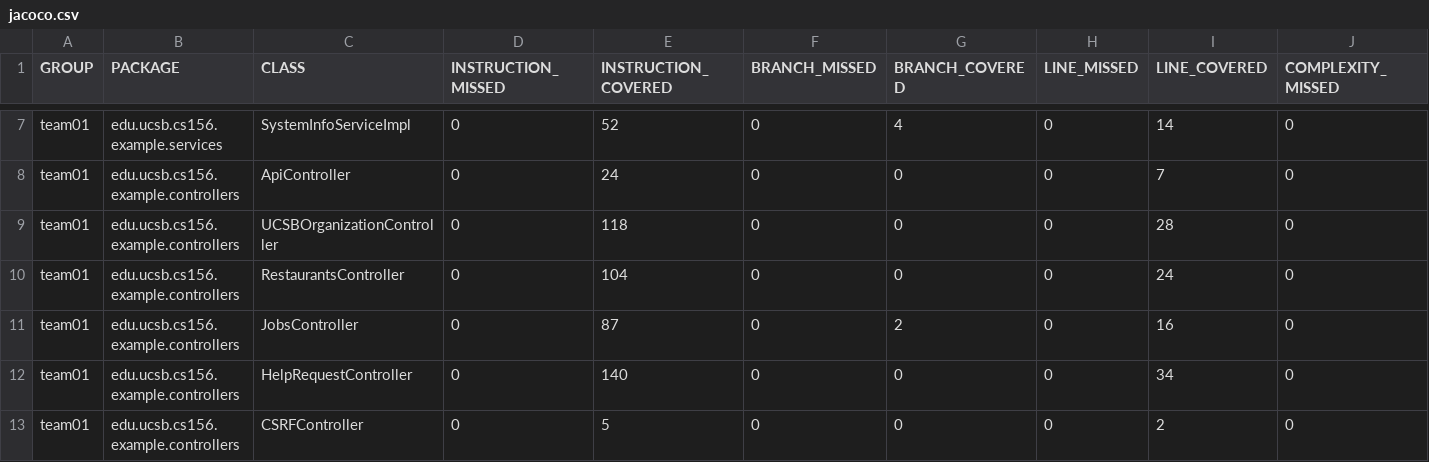
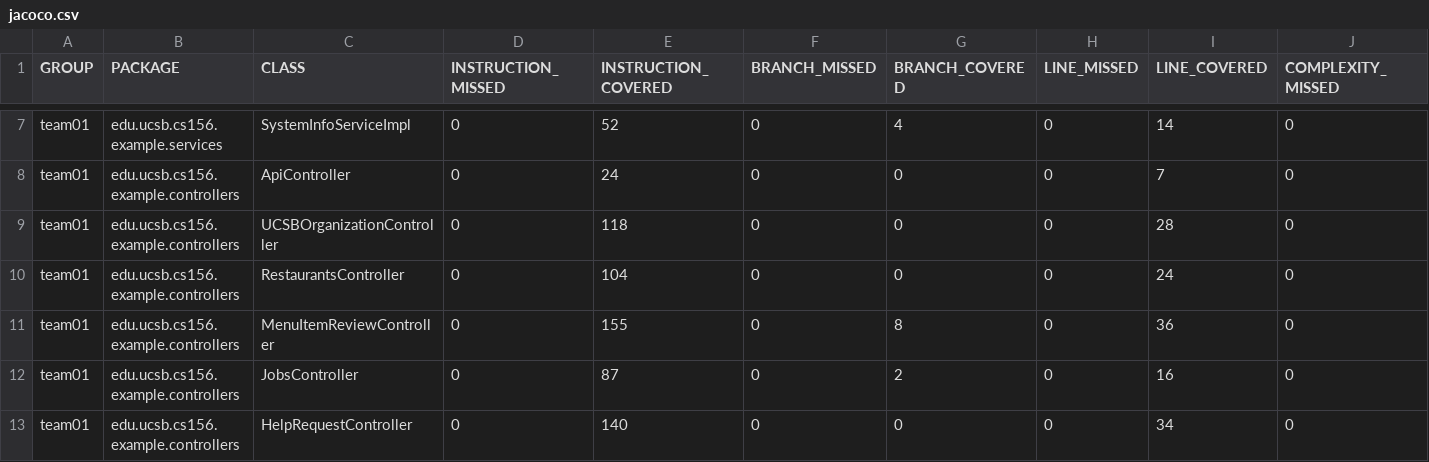
Before and after one commit to ucsb-cs156-f25/team02-f25-02, a CSV file: prs/122/jacoco/jacoco.csv, drawn as a sheet; only a part is shown, gaps mark what is left out; the shorter side is filled out with more unchanged rows; rows hold the shown columns only; the diff names each change by its address in the sheet, - before the commit and + after, or states it on an @@ line.

Commit message:
Deploying to gh-pages from @ ucsb-cs156-f25/team02-f25-02@3e0df637c9b3b2e786dbc8d7450fde2c86583b3a 🚀

```diff
--- a/prs/122/jacoco/jacoco.csv
+++ b/prs/122/jacoco/jacoco.csv
+row 11: team01 | edu.ucsb.cs156.example.controllers | MenuItemReviewController | 0 | 155 | 0 | 8 | 0 | 36 | 0
```
Also changed, not shown: 7 other files.
